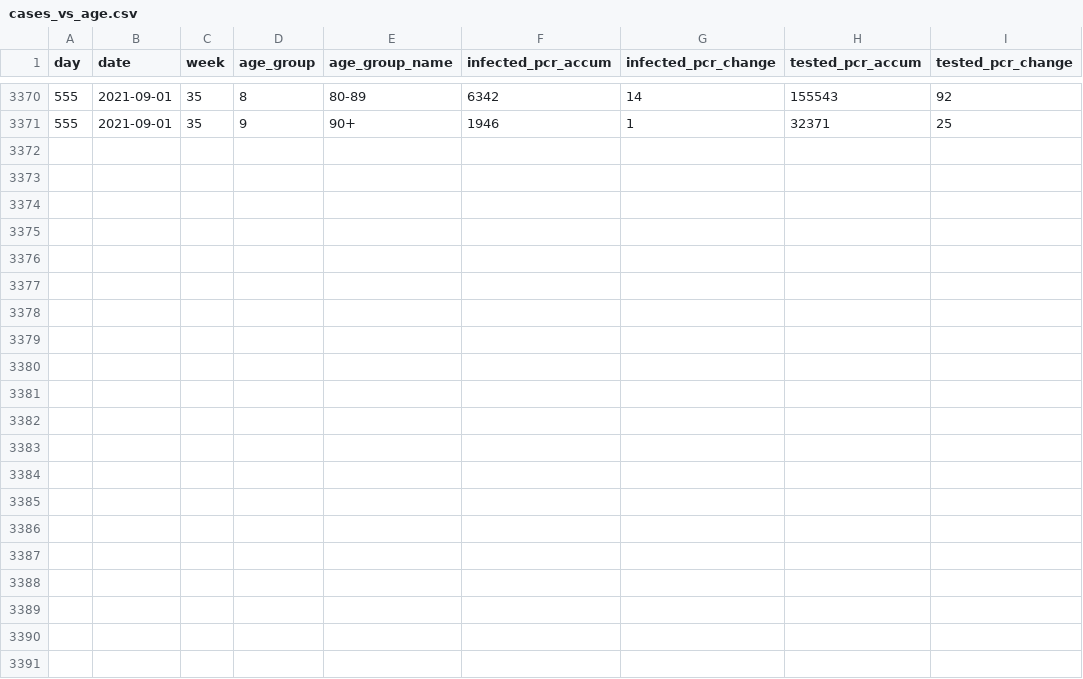
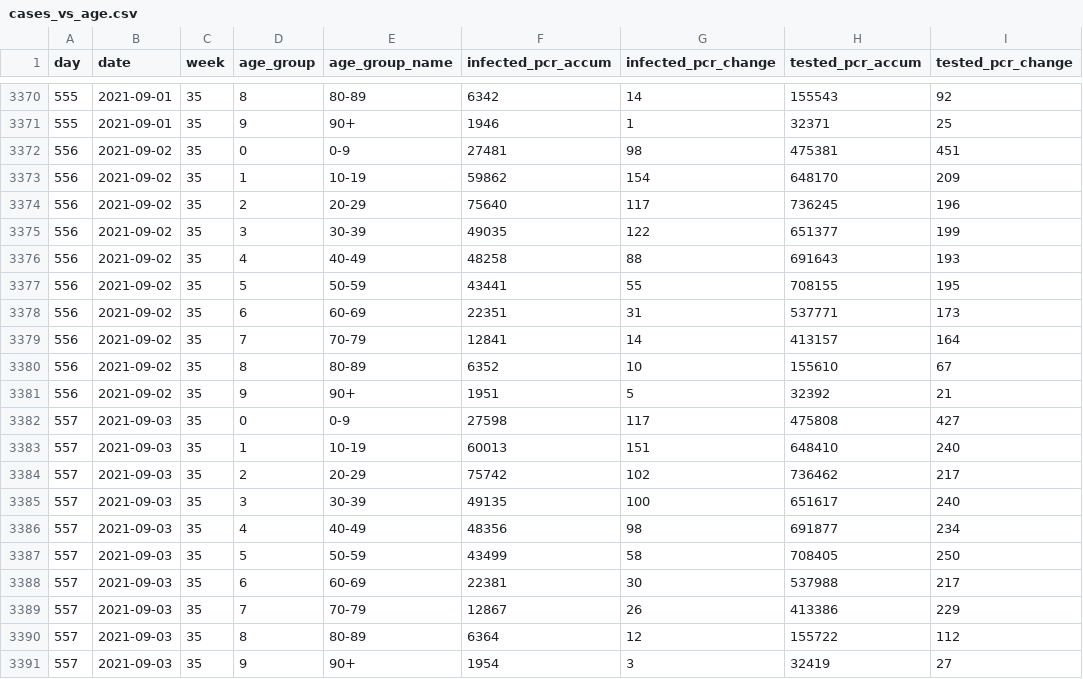
Before and after one commit to mok0/covid19-data-denmark, a CSV file: cases_vs_age.csv, drawn as a sheet; only a part is shown, gaps mark what is left out.

```diff
--- a/cases_vs_age.csv
+++ b/cases_vs_age.csv
@@ -3371 +3371,21 @@ day,date,week,age_group,age_group_name,infected_pcr_accum,infected_pcr_change,te
 555,2021-09-01,35,9,90+,1946,1,32371,25
+556,2021-09-02,35,0,0-9,27481,98,475381,451
+556,2021-09-02,35,1,10-19,59862,154,648170,209
+556,2021-09-02,35,2,20-29,75640,117,736245,196
+556,2021-09-02,35,3,30-39,49035,122,651377,199
+556,2021-09-02,35,4,40-49,48258,88,691643,193
+556,2021-09-02,35,5,50-59,43441,55,708155,195
+556,2021-09-02,35,6,60-69,22351,31,537771,173
+556,2021-09-02,35,7,70-79,12841,14,413157,164
+556,2021-09-02,35,8,80-89,6352,10,155610,67
+556,2021-09-02,35,9,90+,1951,5,32392,21
+557,2021-09-03,35,0,0-9,27598,117,475808,427
+557,2021-09-03,35,1,10-19,60013,151,648410,240
+557,2021-09-03,35,2,20-29,75742,102,736462,217
+557,2021-09-03,35,3,30-39,49135,100,651617,240
+557,2021-09-03,35,4,40-49,48356,98,691877,234
+557,2021-09-03,35,5,50-59,43499,58,708405,250
+557,2021-09-03,35,6,60-69,22381,30,537988,217
+557,2021-09-03,35,7,70-79,12867,26,413386,229
+557,2021-09-03,35,8,80-89,6364,12,155722,112
+557,2021-09-03,35,9,90+,1954,3,32419,27
```
Also changed, not shown: covid19-data-denmark.csv, vaccinations.csv.
